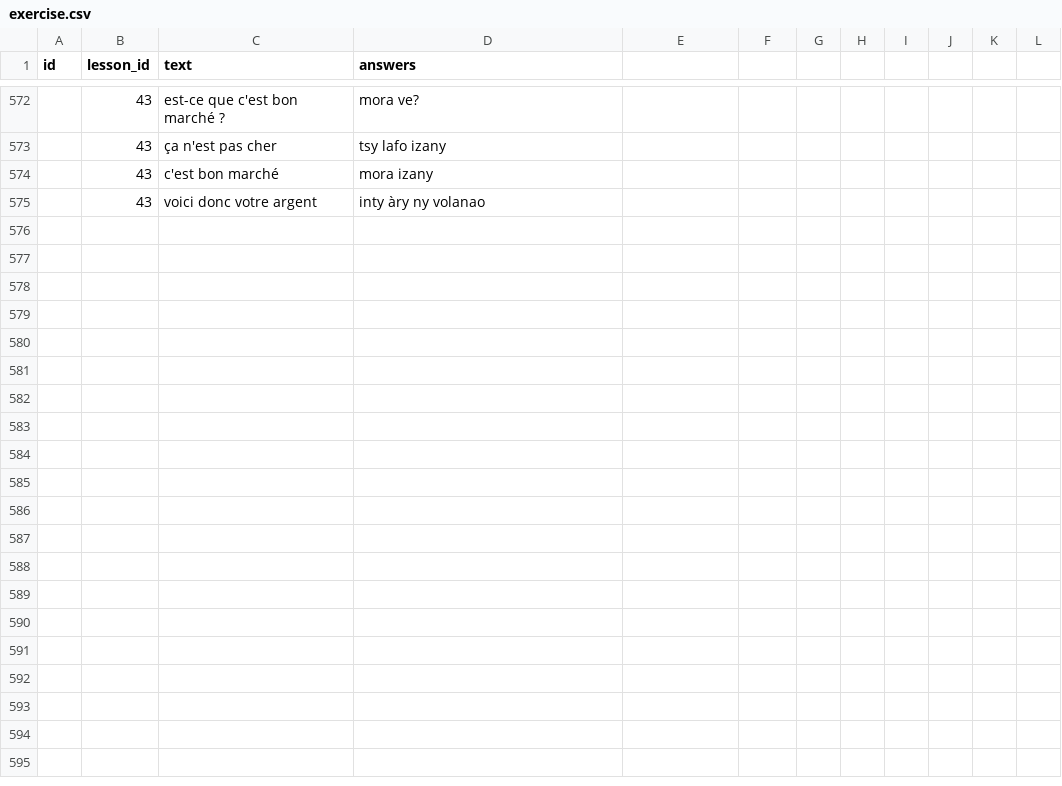
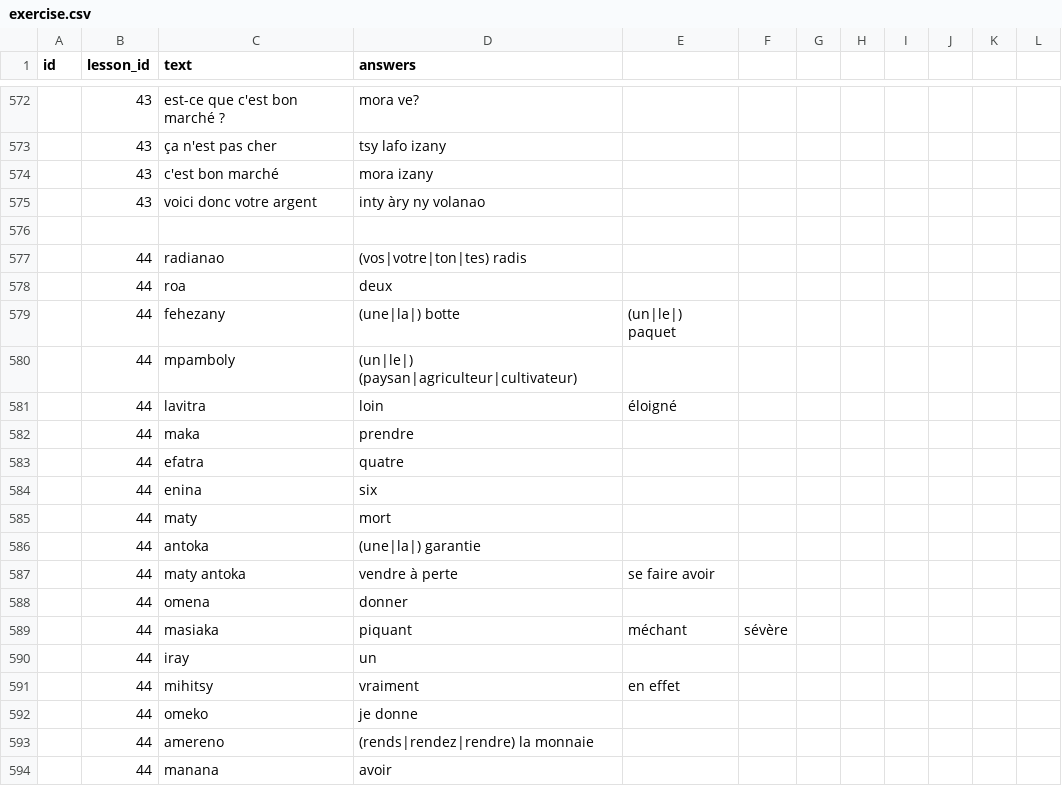
Before and after one commit to simonballuais/duolingros, a CSV file: fixture/exercise.csv, drawn as a sheet; only a part is shown, gaps mark what is left out; the diff covers the shown part only; the diff names each change by its address in the sheet, - before the commit and + after, or states it on an @@ line.

Commit message:
suite exercise

```diff
--- a/fixture/exercise.csv
+++ b/fixture/exercise.csv
+row 576: (empty)
+row 577:  | 44 | radianao | (vos|votre|ton|tes) radis
+row 578:  | 44 | roa | deux
+row 579:  | 44 | fehezany | (une|la|) botte | (un|le|) paquet
+row 580:  | 44 | mpamboly | (un|le|) (paysan|agriculteur|cultivateur)
+row 581:  | 44 | lavitra | loin | éloigné
+row 582:  | 44 | maka | prendre
+row 583:  | 44 | efatra | quatre
+row 584:  | 44 | enina | six
+row 585:  | 44 | maty | mort
+row 586:  | 44 | antoka | (une|la|) garantie
+row 587:  | 44 | maty antoka | vendre à perte | se faire avoir
+row 588:  | 44 | omena | donner
+row 589:  | 44 | masiaka | piquant | méchant | sévère
+row 590:  | 44 | iray | un
+row 591:  | 44 | mihitsy | vraiment | en effet
+row 592:  | 44 | omeko | je donne
+row 593:  | 44 | amereno | (rends|rendez|rendre) la monnaie
+row 594:  | 44 | manana | avoir
```
Also changed, not shown: 19 added rows and 3 edited cells elsewhere in this file, fixture/lesson.csv.
